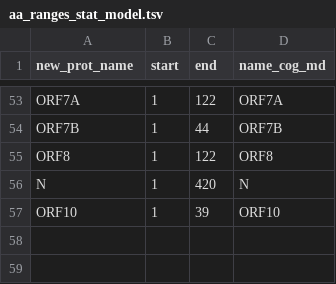
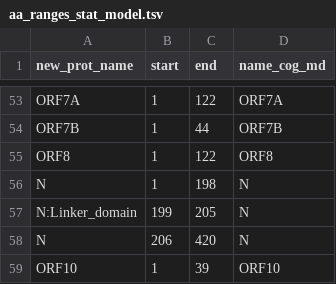
Before and after one commit to mrc-ide/mlscluster, a TSV file: config/aa_ranges_stat_model.tsv, drawn as a sheet; only a part is shown, gaps mark what is left out.

Commit message:
Include major_lineage as predictor, N region of interest and update stat inspections & tests

```diff
--- a/config/aa_ranges_stat_model.tsv
+++ b/config/aa_ranges_stat_model.tsv
@@ -55,3 +55,5 @@
 "ORF8"	1	122	"ORF8"
-"N"	1	420	"N"
+"N"	1	198	"N"
+"N:Linker_domain"	199	205	"N"
+"N"	206	420	"N"
 "ORF10"	1	39	"ORF10"
```
Also changed, not shown: config/aa_length_stat_model.tsv, 6 other files.
